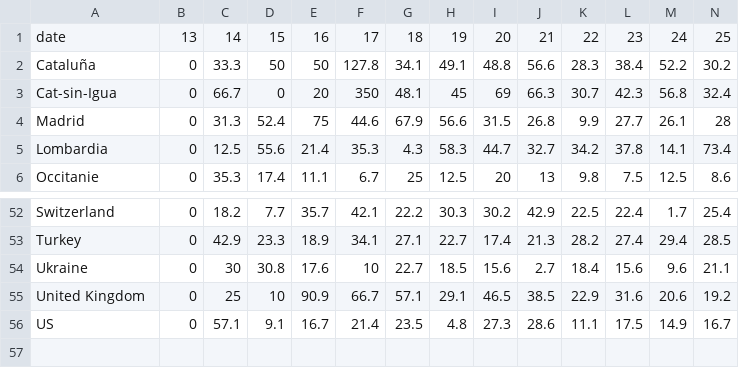
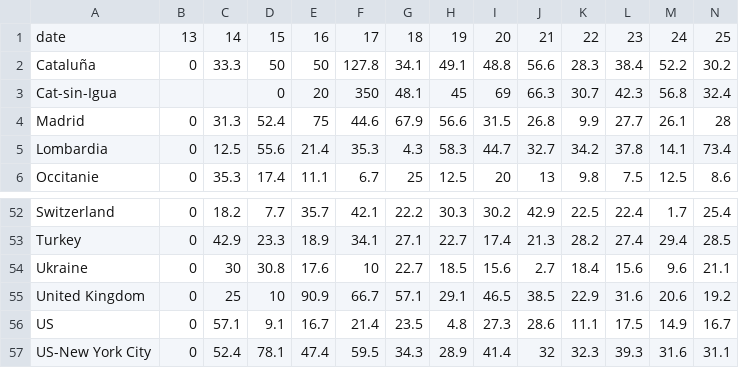
Before and after one commit to CatCovidTransparencia/CatCovid_Data, a CSV file: Compare/min6/Cat-World_deaths_min6_grow_%.csv, drawn as a sheet; only a part is shown, gaps mark what is left out; rows hold the shown columns only; the diff names each change by its address in the sheet, - before the commit and + after, or states it on an @@ line.

```diff
--- a/Compare/min6/Cat-World_deaths_min6_grow_%.csv
+++ b/Compare/min6/Cat-World_deaths_min6_grow_%.csv
-B3: 0
+B3: (empty)
-C3: 66.7
+C3: (empty)
+row 57: US-New York City | 0 | 52.4 | 78.1 | 47.4 | 59.5 | 34.3 | 28.9 | 41.4 | 32 | 32.3 | 39.3 | 31.6 | 31.1
```
Also changed, not shown: Compare/min36/Cat-World_deaths_min36.csv, Compare/min6/Cat-World_deaths_min6.csv, 38 other files.
